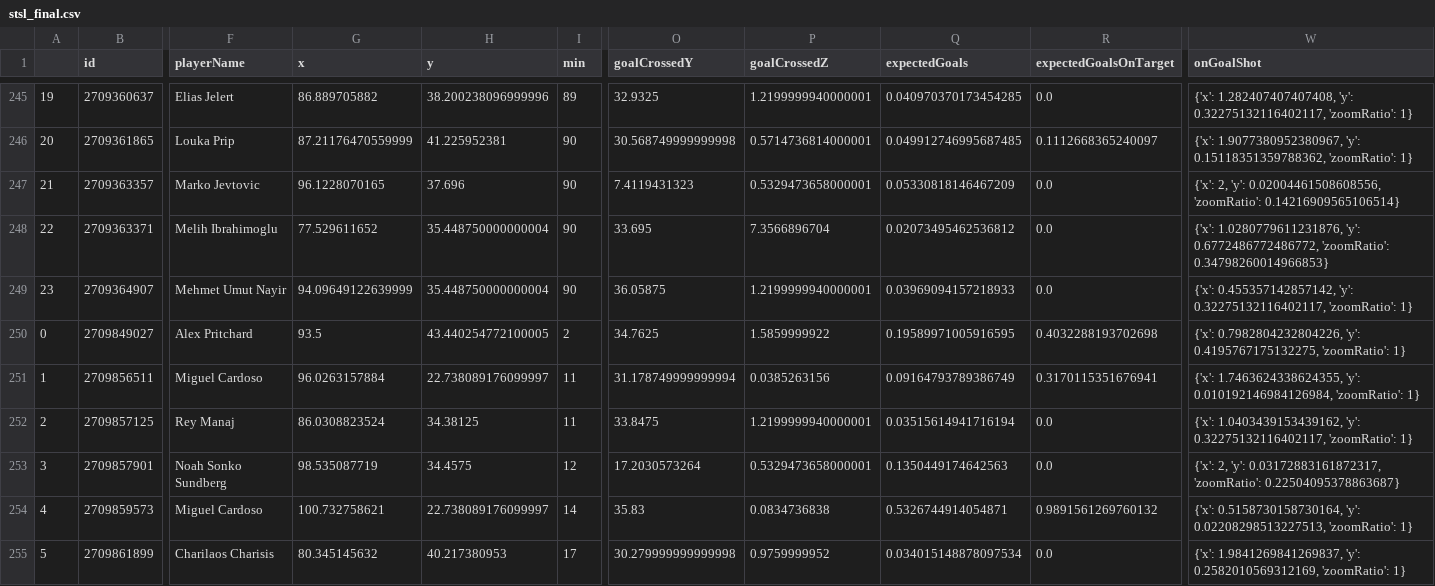
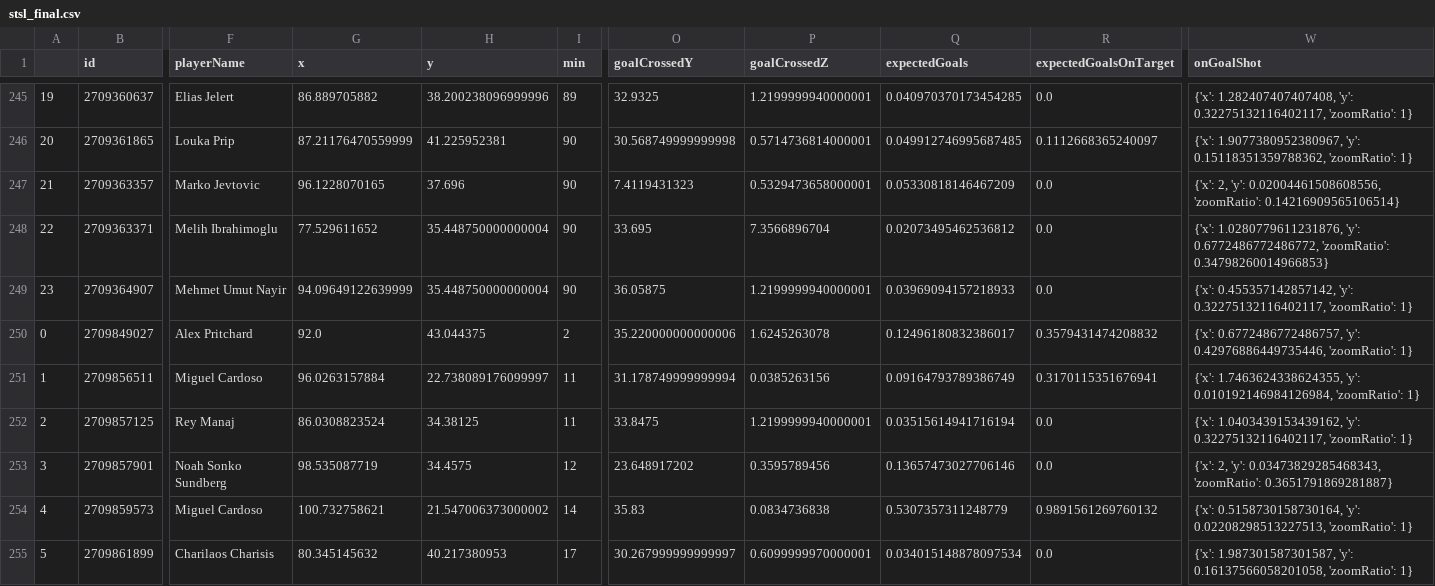
Before and after one commit to kovacs5/fotmob_csv, a CSV file: stsl_final.csv, drawn as a sheet; only a part is shown, gaps mark what is left out; the diff covers the shown part only; the diff names each change by its address in the sheet, - before the commit and + after, or states it on an @@ line.

```diff
--- a/stsl_final.csv
+++ b/stsl_final.csv
-G250 (x): 93.5
+G250 (x): 92.0
-H250 (y): 43.440254772100005
+H250 (y): 43.044375
-O250 (goalCrossedY): 34.7625
+O250 (goalCrossedY): 35.220000000000006
-P250 (goalCrossedZ): 1.5859999922
+P250 (goalCrossedZ): 1.6245263078
-Q250 (expectedGoals): 0.19589971005916595
+Q250 (expectedGoals): 0.12496180832386017
-R250 (expectedGoalsOnTarget): 0.4032288193702698
+R250 (expectedGoalsOnTarget): 0.3579431474208832
-W250 (onGoalShot): {'x': 0.7982804232804226, 'y': 0.4195767175132275, 'zoomRatio': 1}
+W250 (onGoalShot): {'x': 0.6772486772486757, 'y': 0.42976886449735446, 'zoomRatio': 1}
-O253 (goalCrossedY): 17.2030573264
+O253 (goalCrossedY): 23.648917202
-P253 (goalCrossedZ): 0.5329473658000001
+P253 (goalCrossedZ): 0.3595789456
-Q253 (expectedGoals): 0.1350449174642563
+Q253 (expectedGoals): 0.13657473027706146
-W253 (onGoalShot): …2, 'y': 0.03172883161872317, 'zoomRatio': 0.22504095378863687}
+W253 (onGoalShot): …2, 'y': 0.03473829285468343, 'zoomRatio': 0.3651791869281887}
-H254 (y): 22.738089176099997
+H254 (y): 21.547006373000002
-Q254 (expectedGoals): 0.5326744914054871
+Q254 (expectedGoals): 0.5307357311248779
-O255 (goalCrossedY): 30.279999999999998
+O255 (goalCrossedY): 30.267999999999997
-P255 (goalCrossedZ): 0.9759999952
+P255 (goalCrossedZ): 0.6099999970000001
-W255 (onGoalShot): {'x': 1.9841269841269837, 'y': 0.2582010569312169, 'zoomRatio': 1}
+W255 (onGoalShot): {'x': 1.987301587301587, 'y': 0.16137566058201058, 'zoomRatio': 1}
```
Also changed, not shown: 54 edited cells elsewhere in this file.
